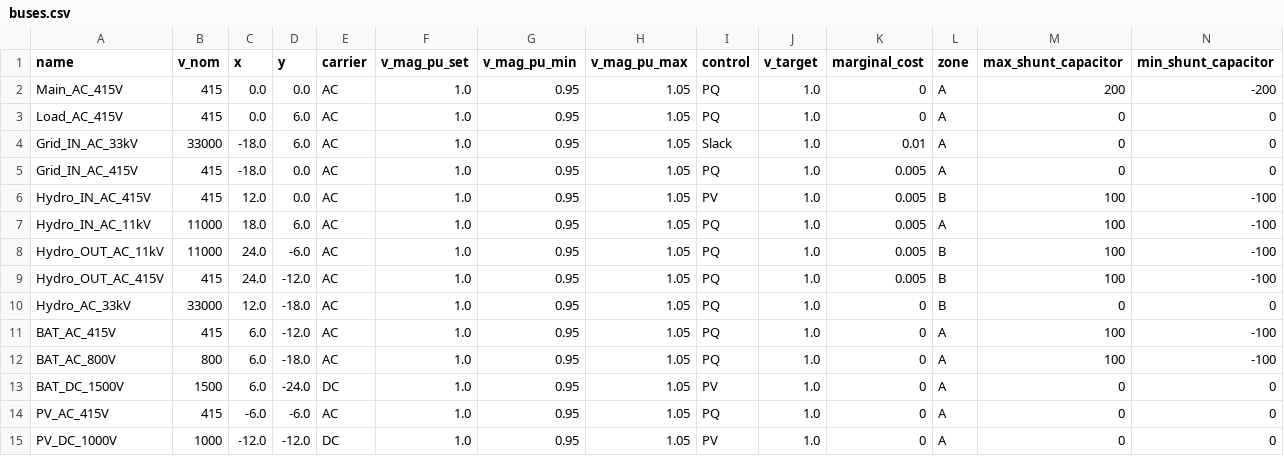
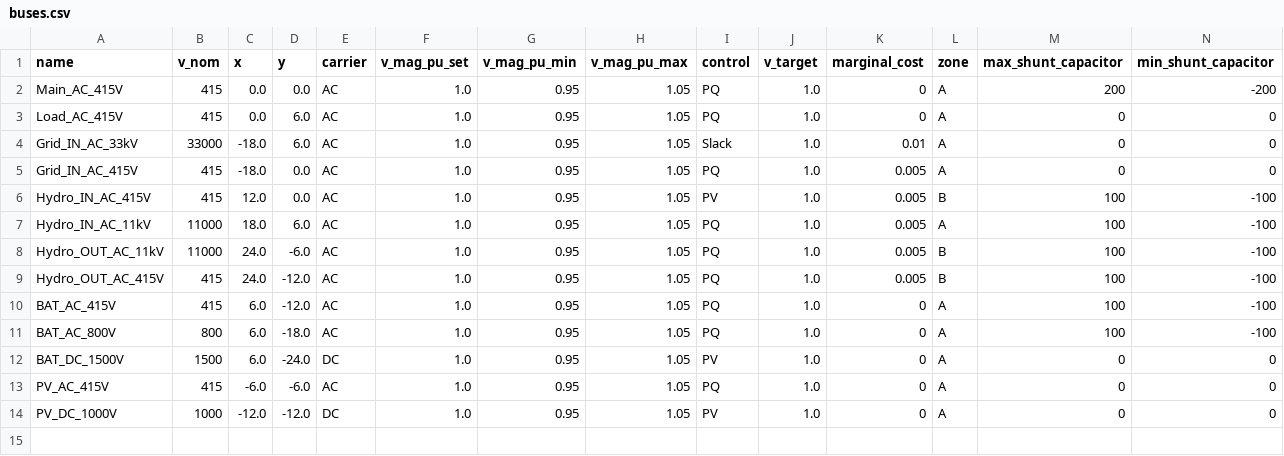
Before and after one commit to tinegachris/hybrid_renewable_pypsa, a CSV file: hybrid_renewable_pypsa/data/buses.csv, drawn as a sheet; only a part is shown; rows hold the shown columns only; the diff names each change by its address in the sheet, - before the commit and + after, or states it on an @@ line.

Commit message:
improved buses.csv to reflect network topology

```diff
--- a/hybrid_renewable_pypsa/data/buses.csv
+++ b/hybrid_renewable_pypsa/data/buses.csv
-row 10: Hydro_AC_33kV | 33000 | 12.0 | -18.0 | AC | 1.0 | 0.95 | 1.05 | PQ | 1.0 | 0 | B | 0 | 0
```
